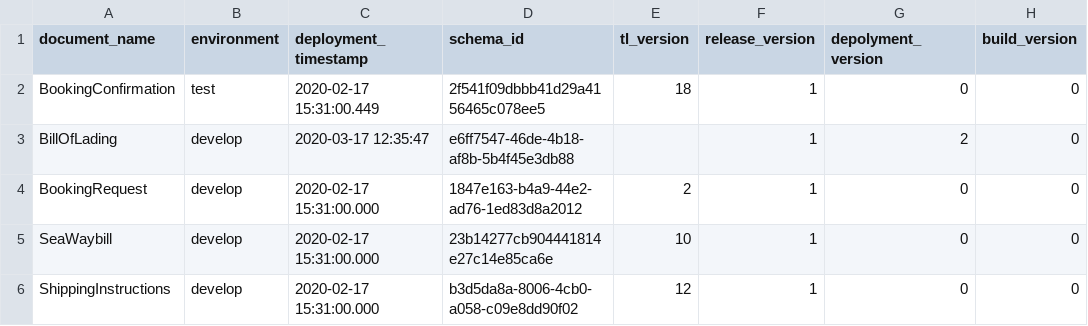
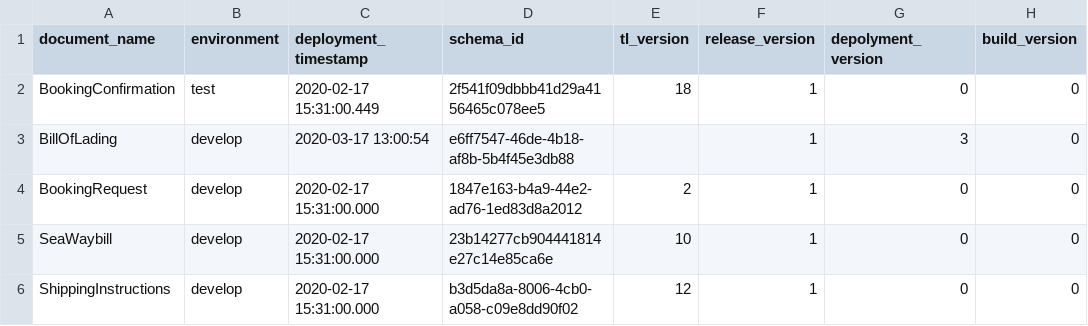
Before and after one commit to Eman-Github/Document-Schema-Deployment, a CSV file: scripts/document_schema_data.csv, drawn as a sheet; only a part is shown.

Commit message:
Auto update the versions

```diff
--- a/scripts/document_schema_data.csv
+++ b/scripts/document_schema_data.csv
@@ -2,3 +2,3 @@ document_name,environment,deployment_timestamp,schema_id,tl_version,release_vers
 BookingConfirmation,test,2020-02-17 15:31:00.449,2f541f09dbbb41d29a4156465c078ee5,18,1,0,0
-BillOfLading,develop,2020-03-17 12:35:47,e6ff7547-46de-4b18-af8b-5b4f45e3db88,,1,2,0
+BillOfLading,develop,2020-03-17 13:00:54,e6ff7547-46de-4b18-af8b-5b4f45e3db88,,1,3,0
 BookingRequest,develop,2020-02-17 15:31:00.000,1847e163-b4a9-44e2-ad76-1ed83d8a2012,2,1,0,0
```
